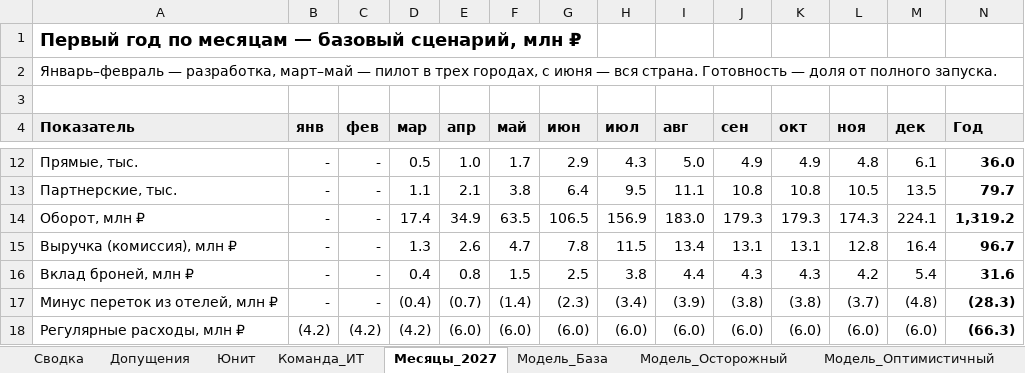
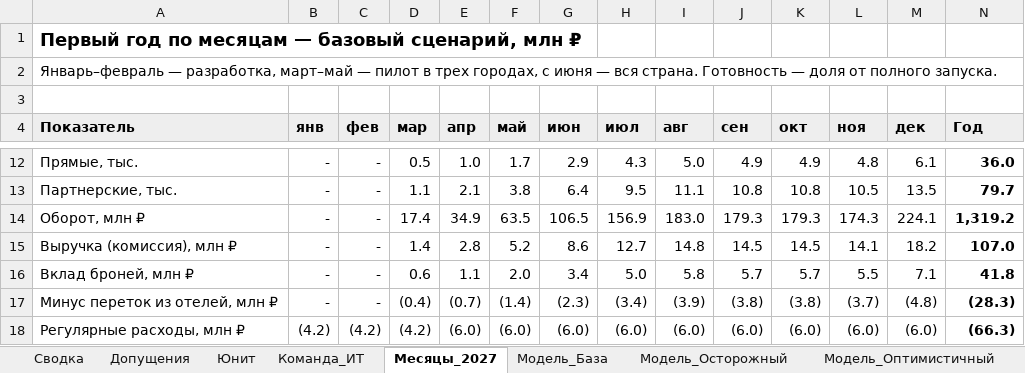
Before and after one commit to alkornilovich/apart_mr, an Excel workbook: finmodel.xlsx, sheet Месяцы_2027, drawn as a sheet; only a part is shown, gaps mark what is left out; values as stored, in another font and other column widths than the file's, no borders; the diff covers the shown part only; the diff names each change by its address in the sheet, - before the commit and + after, or states it on an @@ line.

```diff
--- a/finmodel.xlsx (sheet Месяцы_2027)
+++ b/finmodel.xlsx (sheet Месяцы_2027)
-D15 (мар): 1.3
+D15 (мар): 1.4
-E15 (апр): 2.6
+E15 (апр): 2.8
-F15 (май): 4.7
+F15 (май): 5.2
-G15 (июн): 7.8
+G15 (июн): 8.6
-H15 (июл): 11.5
+H15 (июл): 12.7
-I15 (авг): 13.4
+I15 (авг): 14.8
-J15 (сен): 13.1
+J15 (сен): 14.5
-K15 (окт): 13.1
+K15 (окт): 14.5
-L15 (ноя): 12.8
+L15 (ноя): 14.1
-M15 (дек): 16.4
+M15 (дек): 18.2
-N15 (Год): 96.7
+N15 (Год): 107.0
-D16 (мар): 0.4
+D16 (мар): 0.6
-E16 (апр): 0.8
+E16 (апр): 1.1
-F16 (май): 1.5
+F16 (май): 2.0
-G16 (июн): 2.5
+G16 (июн): 3.4
-H16 (июл): 3.8
+H16 (июл): 5.0
-I16 (авг): 4.4
+I16 (авг): 5.8
-J16 (сен): 4.3
+J16 (сен): 5.7
-K16 (окт): 4.3
+K16 (окт): 5.7
-L16 (ноя): 4.2
+L16 (ноя): 5.5
-M16 (дек): 5.4
+M16 (дек): 7.1
-N16 (Год): 31.6
+N16 (Год): 41.8
```
Also changed, not shown: 22 edited cells elsewhere in this sheet, sheet Сводка, sheet Модель_База, sheet Модель_Оптимистичный, sheet Модель_Осторожный, sheet Допущения, sheet Юнит.
